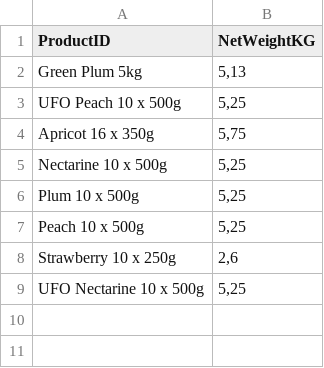
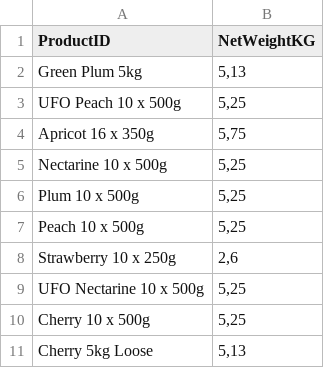
Before and after one commit to akinsoyleyen/cogs_calculator, a CSV file: product_weights.csv, drawn as a sheet; the diff names each change by its address in the sheet, - before the commit and + after, or states it on an @@ line.

```diff
--- a/product_weights.csv
+++ b/product_weights.csv
+row 10: Cherry 10 x 500g | 5,25
+row 11: Cherry 5kg Loose | 5,13
```
Also changed, not shown: product_recipe.csv, 1 other file.
